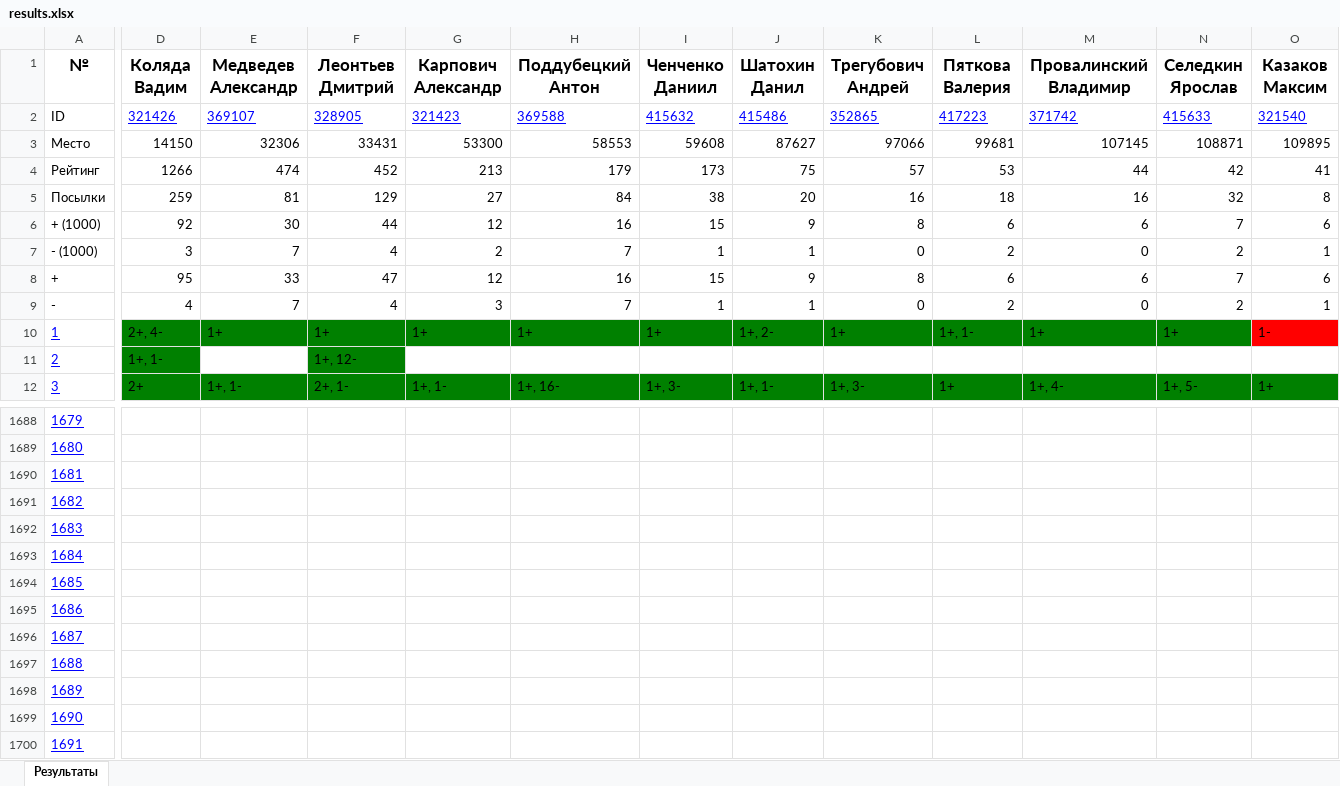
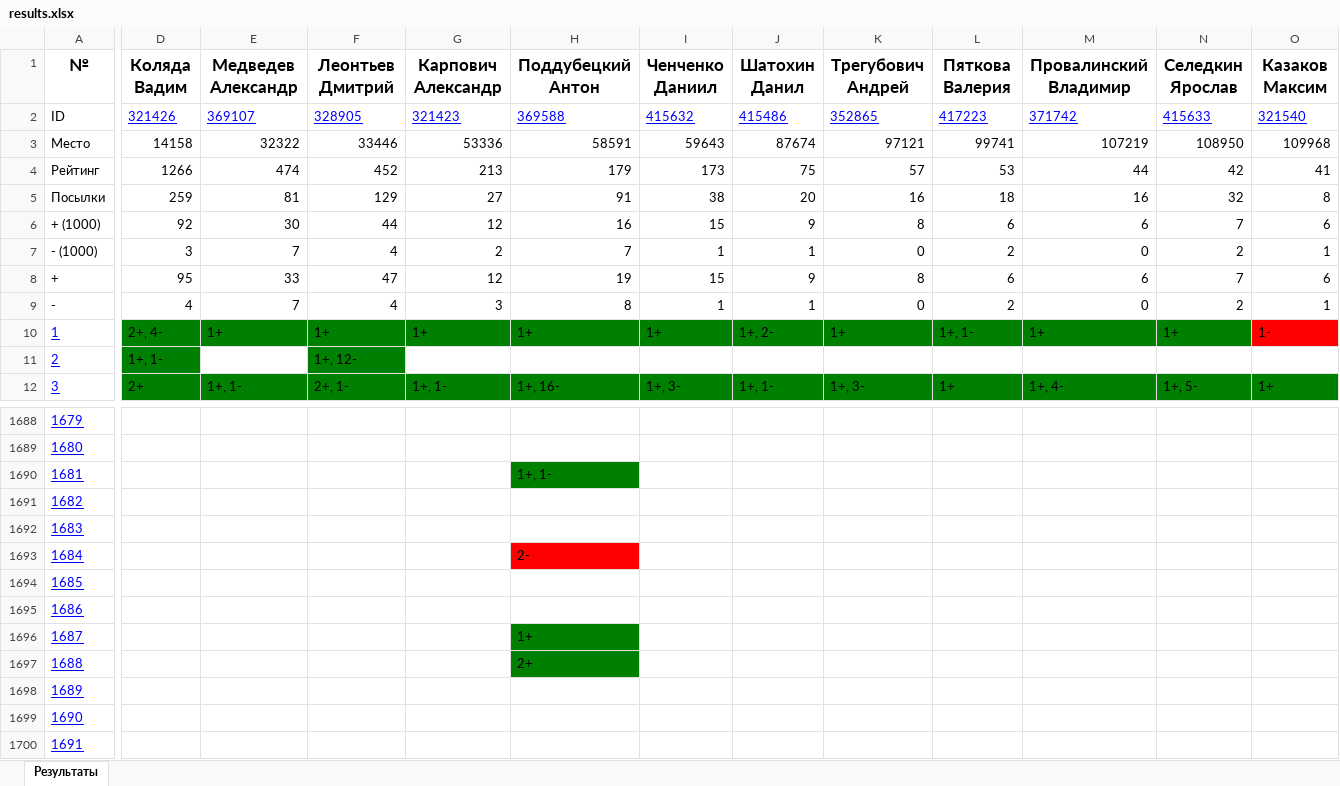
Before and after one commit to slavashestakov2005/Acmp_results, an Excel workbook: groups/22-23/results.xlsx, sheet Результаты, drawn as a sheet; only a part is shown, gaps mark what is left out; values as stored, in another font and other column widths than the file's, no borders; the diff covers the shown part only; the diff names each change by its address in the sheet, - before the commit and + after, or states it on an @@ line.

```diff
--- a/groups/22-23/results.xlsx (sheet Результаты)
+++ b/groups/22-23/results.xlsx (sheet Результаты)
-D3 (Коляда Вадим): 14150
+D3 (Коляда Вадим): 14158
-E3 (Медведев Александр): 32306
+E3 (Медведев Александр): 32322
-F3 (Леонтьев Дмитрий): 33431
+F3 (Леонтьев Дмитрий): 33446
-G3 (Карпович Александр): 53300
+G3 (Карпович Александр): 53336
-H3 (Поддубецкий Антон): 58553
+H3 (Поддубецкий Антон): 58591
-I3 (Ченченко Даниил): 59608
+I3 (Ченченко Даниил): 59643
-J3 (Шатохин Данил): 87627
+J3 (Шатохин Данил): 87674
-K3 (Трегубович Андрей): 97066
+K3 (Трегубович Андрей): 97121
-L3 (Пяткова Валерия): 99681
+L3 (Пяткова Валерия): 99741
-M3 (Провалинский Владимир): 107145
+M3 (Провалинский Владимир): 107219
-N3 (Селедкин Ярослав): 108871
+N3 (Селедкин Ярослав): 108950
-O3 (Казаков Максим): 109895
+O3 (Казаков Максим): 109968
-H5 (Поддубецкий Антон): 84
+H5 (Поддубецкий Антон): 91
-H8 (Поддубецкий Антон): 16
+H8 (Поддубецкий Антон): 19
-H9 (Поддубецкий Антон): 7
+H9 (Поддубецкий Антон): 8
-H1690 (Поддубецкий Антон): (empty)
+H1690 (Поддубецкий Антон): 1+, 1-
-H1690 fill: none
+H1690 fill: #008000
-H1693 (Поддубецкий Антон): (empty)
+H1693 (Поддубецкий Антон): 2-
-H1693 fill: none
+H1693 fill: #FF0000
-H1696 (Поддубецкий Антон): (empty)
+H1696 (Поддубецкий Антон): 1+
-H1696:H1697 fill: none
+H1696:H1697 fill: #008000
-H1697 (Поддубецкий Антон): (empty)
+H1697 (Поддубецкий Антон): 2+
```
Also changed, not shown: 3 edited cells elsewhere in this sheet, groups/22-23/tasks_results/22.09.29.xlsx, groups/22-23/tasks_results/22.10.06.xlsx, 50 other files.
